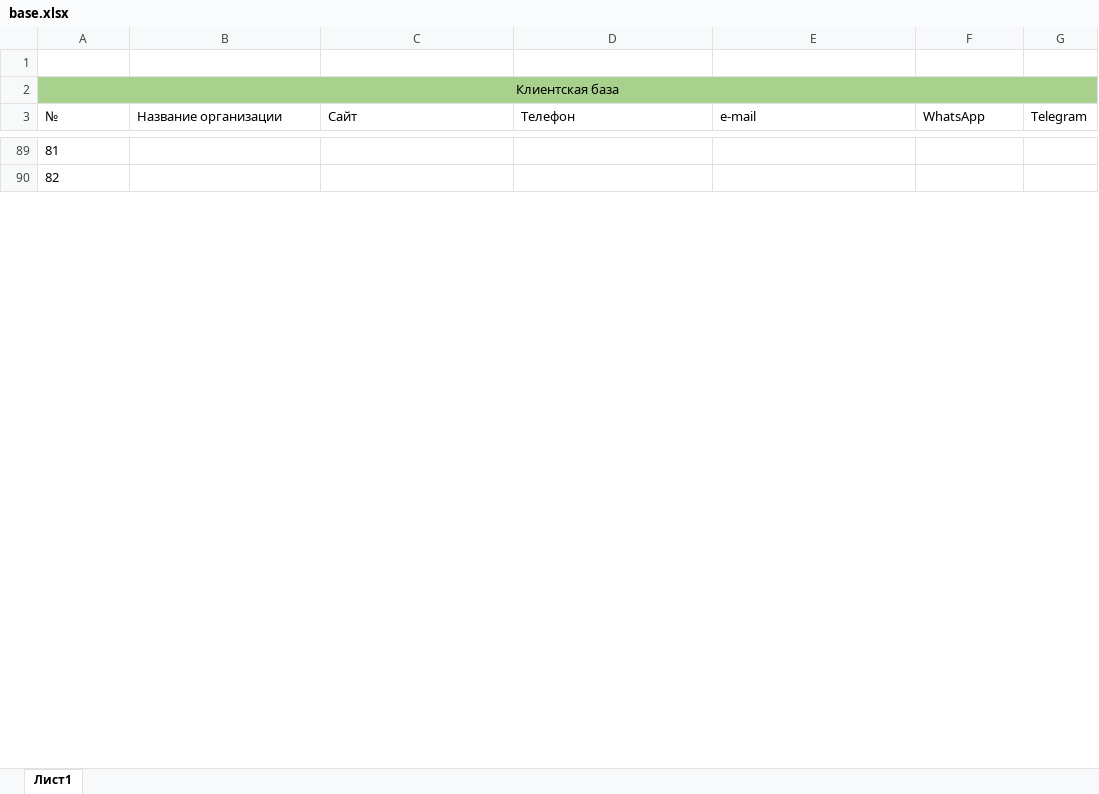
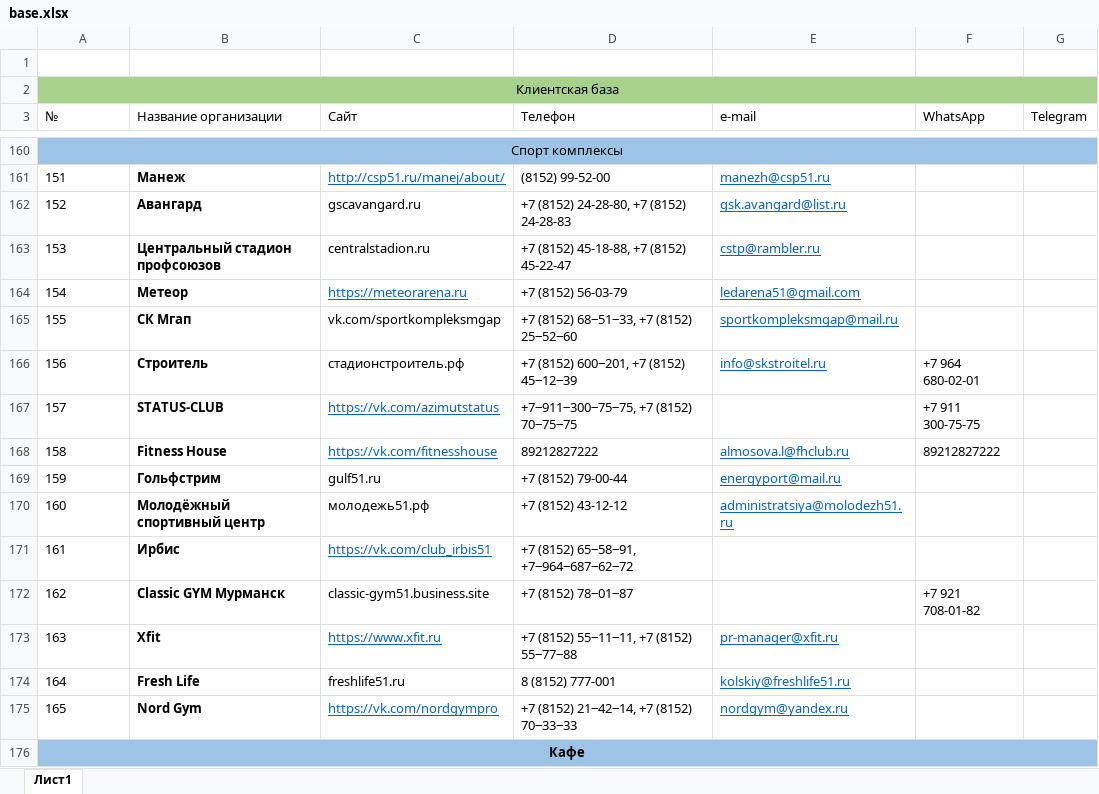
Before and after one commit to Danimbo/customer-base, an Excel workbook: base.xlsx, sheet Лист1, drawn as a sheet; only a part is shown, gaps mark what is left out; values as stored, in another font and other column widths than the file's, no borders; addresses are those after the commit; the diff covers the shown part only; the diff names each change by its address in the sheet, - before the commit and + after, or states it on an @@ line.

```diff
--- a/base.xlsx (sheet Лист1)
+++ b/base.xlsx (sheet Лист1)
@@ column A (№) renumbered between rows 98 and 197 @@
-A160:G160 fill: none
+A160:G160 fill: #9DC3E6
-A160 alignment: left
+A160 alignment: center
+A160:G160 merged
+row 161: 151 | Манеж | http://csp51.ru/manej/about/ | (8152) 99-52-00 | manezh@csp51.ru
+row 162: 152 | Авангард | gscavangard.ru | +7 (8152) 24-28-80, +7 (8152) 24-28-83 | gsk.avangard@list.ru
+row 163: 153 | Центральный стадион профсоюзов | centralstadion.ru | +7 (8152) 45-18-88, +7 (8152) 45-22-47 | cstp@rambler.ru
+row 164: 154 | Метеор | https://meteorarena.ru | +7 (8152) 56-03-79 | ledarena51@gmail.com
+row 165: 155 | СК Мгап | vk.com/sportkompleksmgap | +7 (8152) 68‒51‒33, +7 (8152) 25‒52‒60 | sportkompleksmgap@mail.ru
+row 166: 156 | Строитель | стадионстроитель.рф | +7 (8152) 600‒201, +7 (8152) 45‒12‒39 | info@skstroitel.ru | +7 964 680-02-01
+row 167: 157 | STATUS-CLUB | https://vk.com/azimutstatus | +7‒911‒300‒75‒75, +7 (8152) 70‒75‒75 |  | +7 911 300-75-75
+row 168: 158 | Fitness House | https://vk.com/fitnesshouse | 89212827222 | almosova.l@fhclub.ru | 89212827222
+row 169: 159 | Гольфстрим | gulf51.ru | +7 (8152) 79-00-44 | energyport@mail.ru
+row 170: 160 | Молодёжный спортивный центр | молодежь51.рф | +7 (8152) 43-12-12 | administratsiya@molodezh51.ru
+row 171: 161 | Ирбис | https://vk.com/club_irbis51 | +7 (8152) 65‒58‒91, +7‒964‒687‒62‒72
+row 172: 162 | Classic GYM Мурманск | classic-gym51.business.site | +7 (8152) 78‒01‒87 |  | +7 921 708-01-82
+row 173: 163 | Xfit | https://www.xfit.ru | +7 (8152) 55‒11‒11, +7 (8152) 55‒77‒88 | pr-manager@xfit.ru
+row 174: 164 | Fresh Life | freshlife51.ru | 8 (8152) 777-001 | kolskiy@freshlife51.ru
+row 175: 165 | Nord Gym | https://vk.com/nordgympro | +7 (8152) 21‒42‒14, +7 (8152) 70‒33‒33 | nordgym@yandex.ru
-A176:G176 fill: none
+A176:G176 fill: #9DC3E6
@@ A176 bold: off → on, alignment: left → center @@
+A176:G176 merged
```
Also changed, not shown: 71 added rows, 28 removed rows, 85 edited cells, cell formats and merged cells elsewhere in this sheet.
